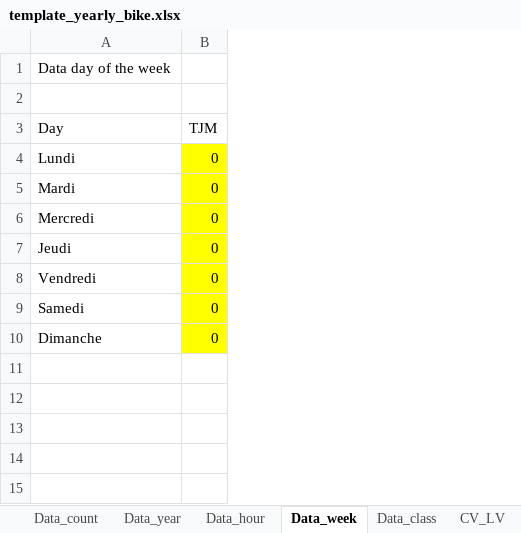
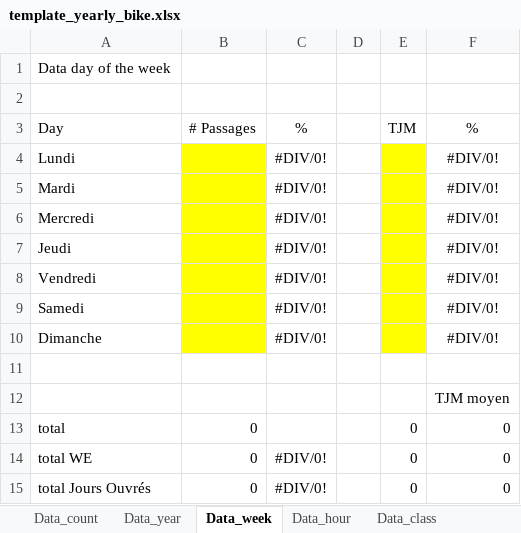
Before and after one commit to opengisch/OpenComptage, an Excel workbook: comptages/report/template_yearly_bike.xlsx, sheet Data_week, drawn as a sheet; values as stored, in another font and other column widths than the file's, no borders; addresses are those after the commit; the diff names each change by its address in the sheet, - before the commit and + after, or states it on an @@ line.

```diff
--- a/comptages/report/template_yearly_bike.xlsx (sheet Data_week)
+++ b/comptages/report/template_yearly_bike.xlsx (sheet Data_week)
@@ sheet tab order changed: Data_count | Data_year | Data_week | Data_hour | Data_class @@
+column B (# Passages), empty
+column C (%), rows 4-10: all #DIV/0!
+column D, empty
+column F (%), rows 4-10: all #DIV/0!
-E4:E10 (TJM): 0
+E4:E10 (TJM): (empty)
+row 11: (empty)
+row 12:  |  |  |  |  | TJM moyen
+row 13: total | 0 |  |  | 0 | 0
+row 14: total WE | 0 | #DIV/0! |  | 0 | 0
+row 15: total Jours Ouvrés | 0 | #DIV/0! |  | 0 | 0
```
Also changed, not shown: sheet Data_year, sheet Data_hour, sheet Data_class, sheet CV_LV, sheet CAT, sheet AN_GR, 2 more sheets, other sheet tabs, formulas that keep their value, charts or pictures.
